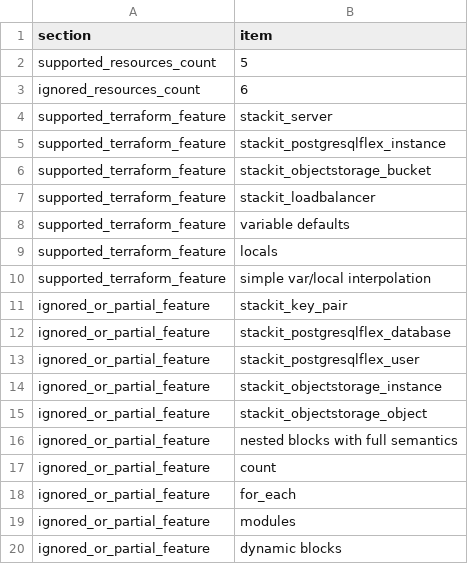
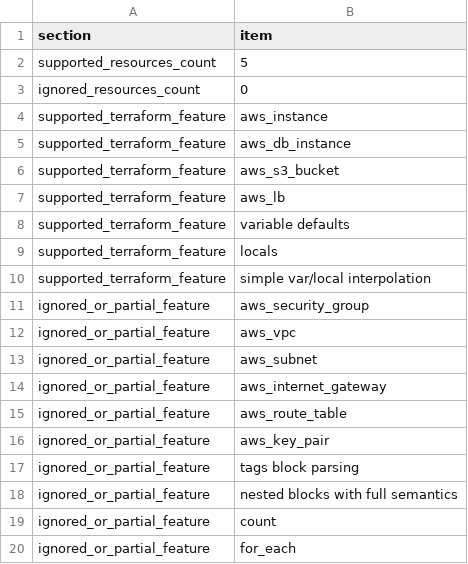
Before and after one commit to THBEdbloom/terraform-to-cloudsim, a CSV file: results/capability-report.csv, drawn as a sheet; only a part is shown; the shorter side is filled out with more unchanged rows; the diff covers the shown part only.

Commit message:
refactor project from stackit to aws

```diff
--- a/results/capability-report.csv
+++ b/results/capability-report.csv
@@ -2,7 +2,7 @@ section,item
 supported_resources_count,5
-ignored_resources_count,6
-supported_terraform_feature,"stackit_server"
-supported_terraform_feature,"stackit_postgresqlflex_instance"
-supported_terraform_feature,"stackit_objectstorage_bucket"
-supported_terraform_feature,"stackit_loadbalancer"
+ignored_resources_count,0
+supported_terraform_feature,"aws_instance"
+supported_terraform_feature,"aws_db_instance"
+supported_terraform_feature,"aws_s3_bucket"
+supported_terraform_feature,"aws_lb"
 supported_terraform_feature,"variable defaults"
@@ -10,7 +10,9 @@ supported_terraform_feature,"locals"
 supported_terraform_feature,"simple var/local interpolation"
-ignored_or_partial_feature,"stackit_key_pair"
-ignored_or_partial_feature,"stackit_postgresqlflex_database"
-ignored_or_partial_feature,"stackit_postgresqlflex_user"
-ignored_or_partial_feature,"stackit_objectstorage_instance"
-ignored_or_partial_feature,"stackit_objectstorage_object"
+ignored_or_partial_feature,"aws_security_group"
+ignored_or_partial_feature,"aws_vpc"
+ignored_or_partial_feature,"aws_subnet"
+ignored_or_partial_feature,"aws_internet_gateway"
+ignored_or_partial_feature,"aws_route_table"
+ignored_or_partial_feature,"aws_key_pair"
+ignored_or_partial_feature,"tags block parsing"
 ignored_or_partial_feature,"nested blocks with full semantics"
```
Also changed, not shown: 6 removed rows and 6 edited cells elsewhere in this file, results/simulation-results.csv, 20 other files.
